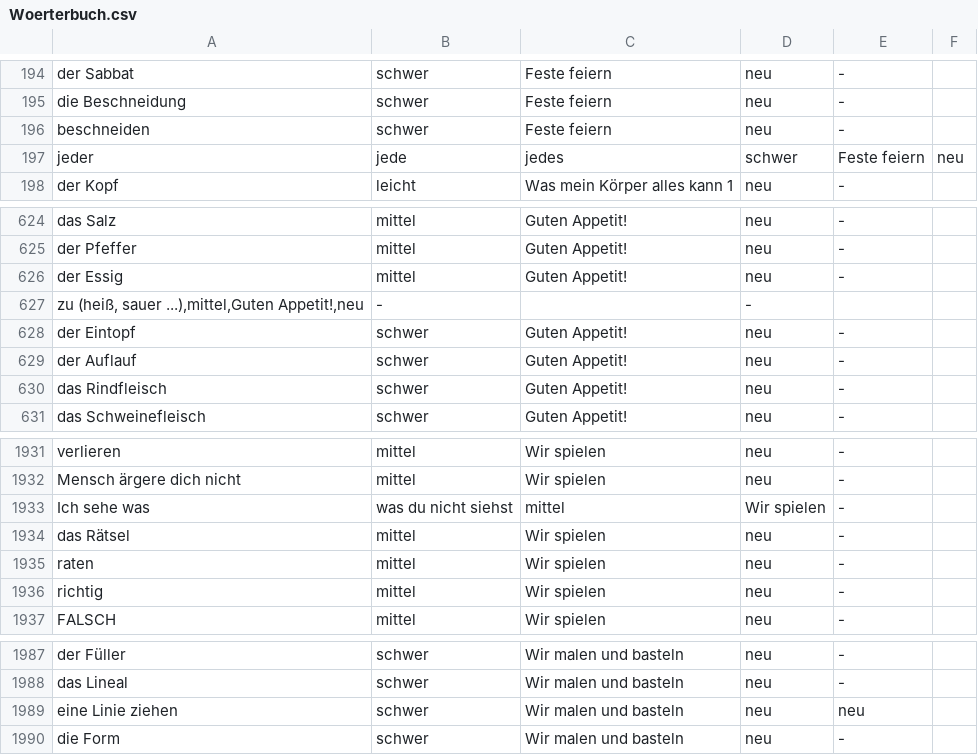
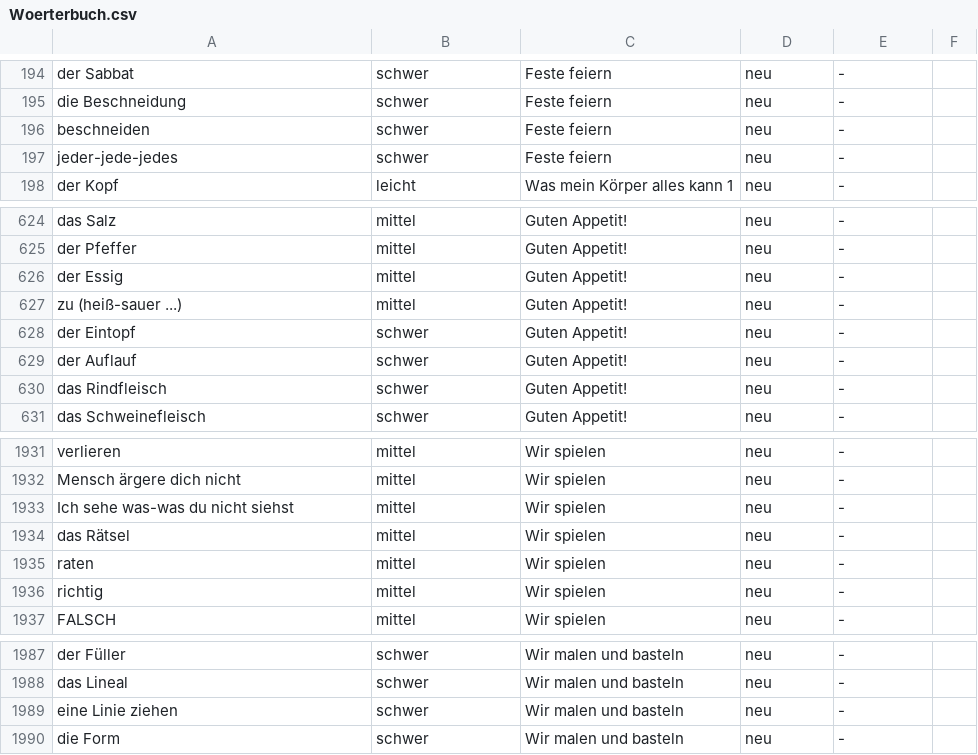
Before and after one commit to tad1809/Kindergarten_Deutsch, a CSV file: Woerterbuch.csv, drawn as a sheet; only a part is shown, gaps mark what is left out.

Commit message:
update

```diff
--- a/Woerterbuch.csv
+++ b/Woerterbuch.csv
@@ -196,3 +196,3 @@ die Beschneidung,schwer,Feste feiern,neu,-,
 beschneiden,schwer,Feste feiern,neu,-,
-jeder, jede, jedes,schwer,Feste feiern,neu
+jeder-jede-jedes,schwer,Feste feiern,neu,-,
 der Kopf,leicht,Was mein Körper alles kann 1,neu,-,
@@ -626,3 +626,3 @@ der Pfeffer,mittel,Guten Appetit!,neu,-,
 der Essig,mittel,Guten Appetit!,neu,-,
-"zu (heiß, sauer ...),mittel,Guten Appetit!,neu",-,,-,,
+zu (heiß-sauer ...),mittel,Guten Appetit!,neu,-,
 der Eintopf,schwer,Guten Appetit!,neu,-,
@@ -1932,3 +1932,3 @@ verlieren,mittel,Wir spielen,neu,-,
 Mensch ärgere dich nicht,mittel,Wir spielen,neu,-,
-Ich sehe was, was du nicht siehst,mittel,Wir spielen,-,
+Ich sehe was-was du nicht siehst,mittel,Wir spielen,neu,-,
 das Rätsel,mittel,Wir spielen,neu,-,
@@ -1988,3 +1988,3 @@ der Füller,schwer,Wir malen und basteln,neu,-,
 das Lineal,schwer,Wir malen und basteln,neu,-,
-eine Linie ziehen,schwer,Wir malen und basteln,neu,neu,
+eine Linie ziehen,schwer,Wir malen und basteln,neu,-,
 die Form,schwer,Wir malen und basteln,neu,-,
```
